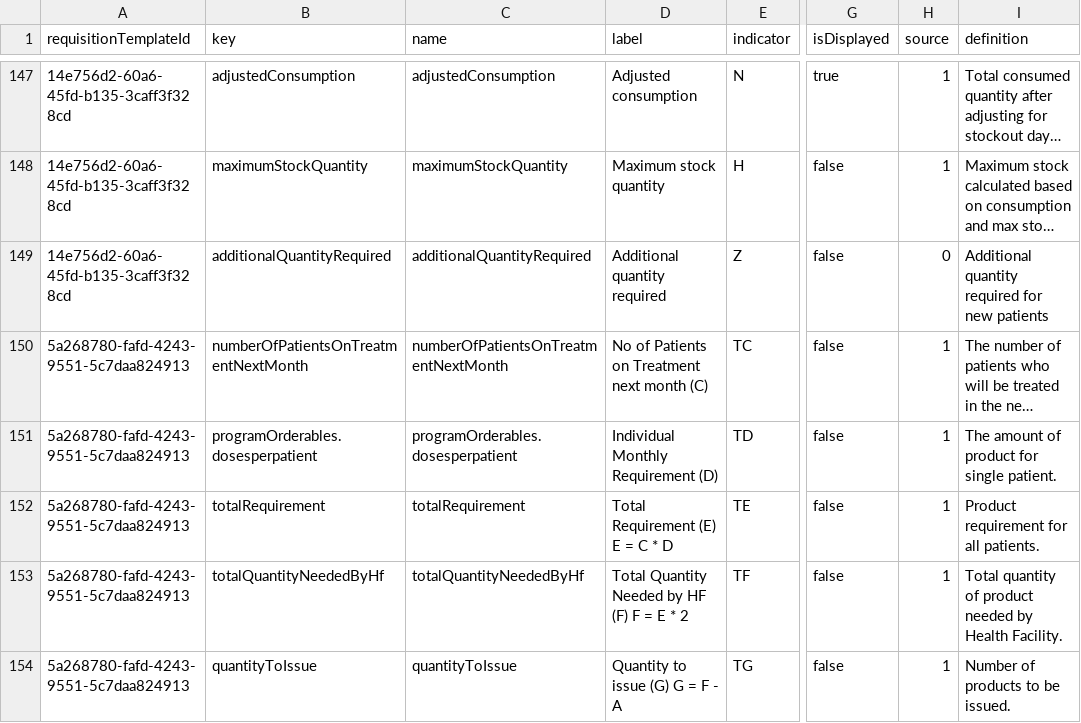
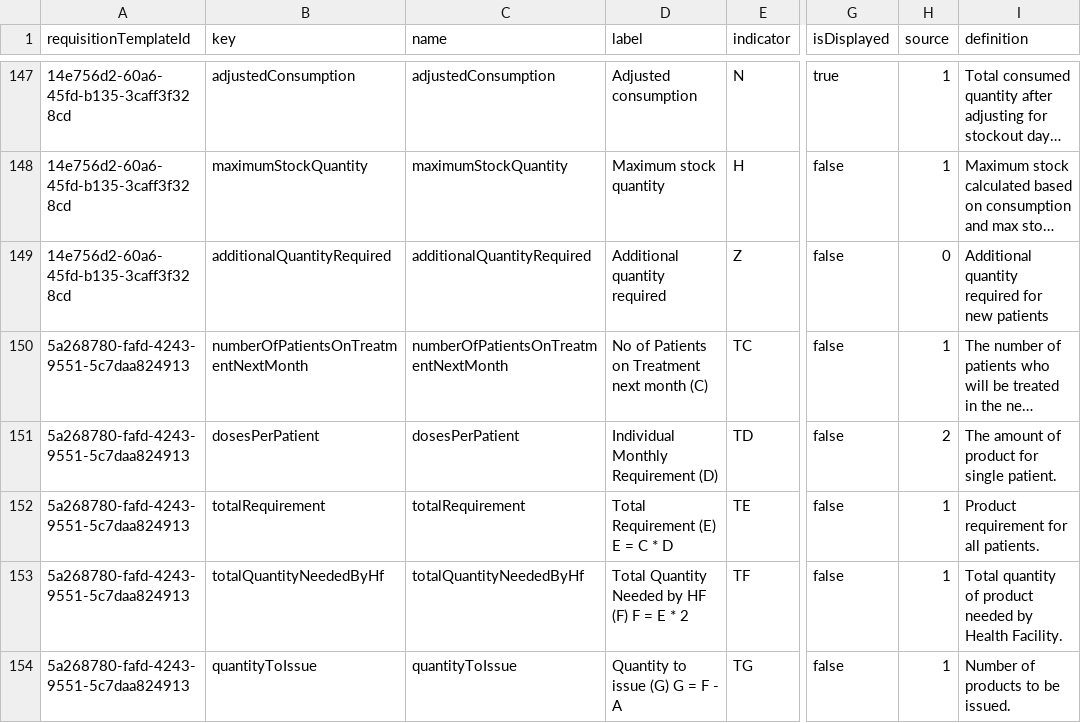
Before and after one commit to OpenLMIS/openlmis-requisition, a CSV file: src/main/resources/db/demo-data/requisition.columns_maps.csv, drawn as a sheet; only a part is shown, gaps mark what is left out; long unchanged cells end in …; the diff covers the shown part only; the diff names each change by its address in the sheet, - before the commit and + after, or states it on an @@ line.

Commit message:
OLMIS-7807: Changed the name and source of the requisition template column

```diff
--- a/src/main/resources/db/demo-data/requisition.columns_maps.csv
+++ b/src/main/resources/db/demo-data/requisition.columns_maps.csv
-B151 (key): programOrderables.dosesperpatient
+B151 (key): dosesPerPatient
-C151 (name): programOrderables.dosesperpatient
+C151 (name): dosesPerPatient
-H151 (source): 1
+H151 (source): 2
```
Also changed, not shown: 15 edited cells elsewhere in this file, 2 other files.
